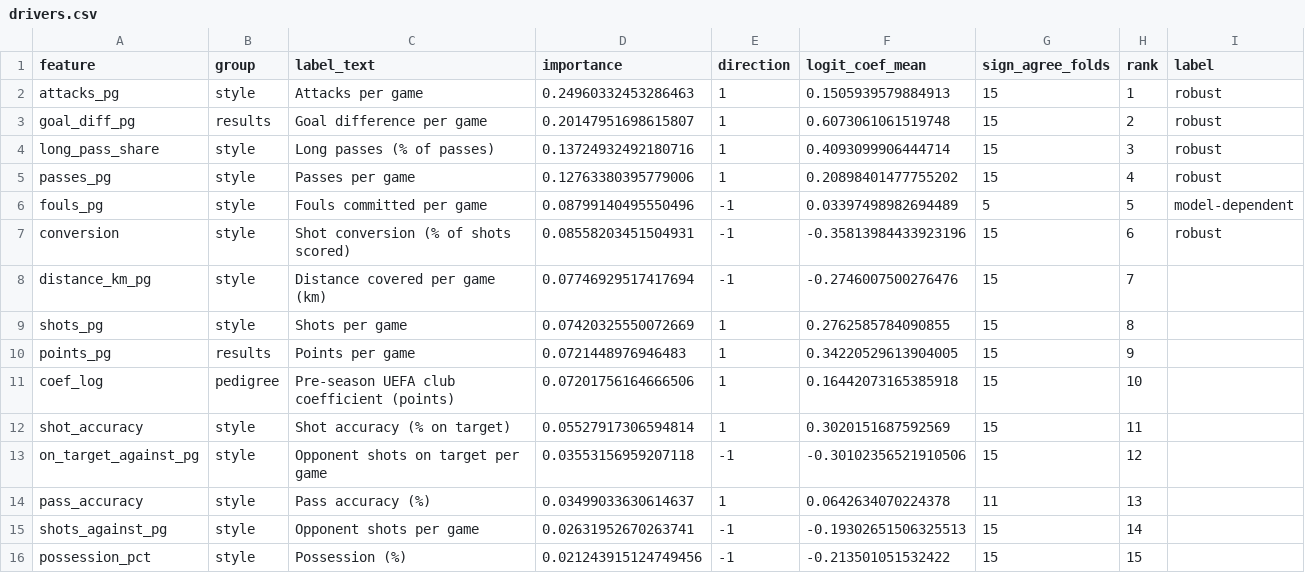
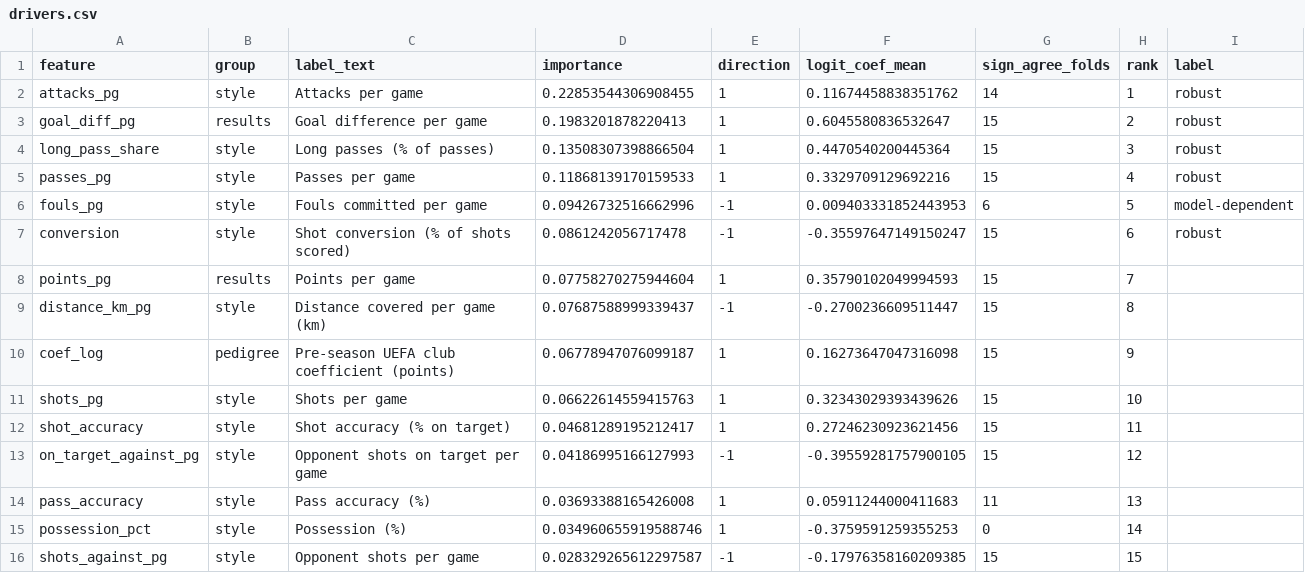
Before and after one commit to SihanCheng0/ucl-finalists, a CSV file: out/drivers.csv, drawn as a sheet.

```diff
--- a/out/drivers.csv
+++ b/out/drivers.csv
@@ -1,16 +1,16 @@
 feature,group,label_text,importance,direction,logit_coef_mean,sign_agree_folds,rank,label
-attacks_pg,style,Attacks per game,0.24960332453286463,1,0.1505939579884913,15,1,robust
-goal_diff_pg,results,Goal difference per game,0.20147951698615807,1,0.6073061061519748,15,2,robust
-long_pass_share,style,Long passes (% of passes),0.13724932492180716,1,0.4093099906444714,15,3,robust
-passes_pg,style,Passes per game,0.12763380395779006,1,0.20898401477755202,15,4,robust
-fouls_pg,style,Fouls committed per game,0.08799140495550496,-1,0.03397498982694489,5,5,model-dependent
-conversion,style,Shot conversion (% of shots scored),0.08558203451504931,-1,-0.35813984433923196,15,6,robust
-distance_km_pg,style,Distance covered per game (km),0.07746929517417694,-1,-0.2746007500276476,15,7,
-shots_pg,style,Shots per game,0.07420325550072669,1,0.2762585784090855,15,8,
-points_pg,results,Points per game,0.0721448976946483,1,0.34220529613904005,15,9,
-coef_log,pedigree,Pre-season UEFA club coefficient (points),0.07201756164666506,1,0.16442073165385918,15,10,
-shot_accuracy,style,Shot accuracy (% on target),0.05527917306594814,1,0.3020151687592569,15,11,
-on_target_against_pg,style,Opponent shots on target per game,0.03553156959207118,-1,-0.30102356521910506,15,12,
-pass_accuracy,style,Pass accuracy (%),0.03499033630614637,1,0.0642634070224378,11,13,
-shots_against_pg,style,Opponent shots per game,0.02631952670263741,-1,-0.19302651506325513,15,14,
-possession_pct,style,Possession (%),0.021243915124749456,-1,-0.213501051532422,15,15,
+attacks_pg,style,Attacks per game,0.22853544306908455,1,0.11674458838351762,14,1,robust
+goal_diff_pg,results,Goal difference per game,0.1983201878220413,1,0.6045580836532647,15,2,robust
+long_pass_share,style,Long passes (% of passes),0.13508307398866504,1,0.4470540200445364,15,3,robust
+passes_pg,style,Passes per game,0.11868139170159533,1,0.3329709129692216,15,4,robust
+fouls_pg,style,Fouls committed per game,0.09426732516662996,-1,0.009403331852443953,6,5,model-dependent
+conversion,style,Shot conversion (% of shots scored),0.0861242056717478,-1,-0.35597647149150247,15,6,robust
+points_pg,results,Points per game,0.07758270275944604,1,0.35790102049994593,15,7,
+distance_km_pg,style,Distance covered per game (km),0.07687588999339437,-1,-0.2700236609511447,15,8,
+coef_log,pedigree,Pre-season UEFA club coefficient (points),0.06778947076099187,1,0.16273647047316098,15,9,
+shots_pg,style,Shots per game,0.06622614559415763,1,0.32343029393439626,15,10,
+shot_accuracy,style,Shot accuracy (% on target),0.04681289195212417,1,0.27246230923621456,15,11,
+on_target_against_pg,style,Opponent shots on target per game,0.04186995166127993,-1,-0.39559281757900105,15,12,
+pass_accuracy,style,Pass accuracy (%),0.03693388165426008,1,0.05911244000411683,11,13,
+possession_pct,style,Possession (%),0.034960655919588746,1,-0.3759591259355253,0,14,
+shots_against_pg,style,Opponent shots per game,0.028329265612297587,-1,-0.17976358160209385,15,15,
```
Also changed, not shown: data/processed/matches.csv, data/processed/team_seasons.csv, 18 other files.
